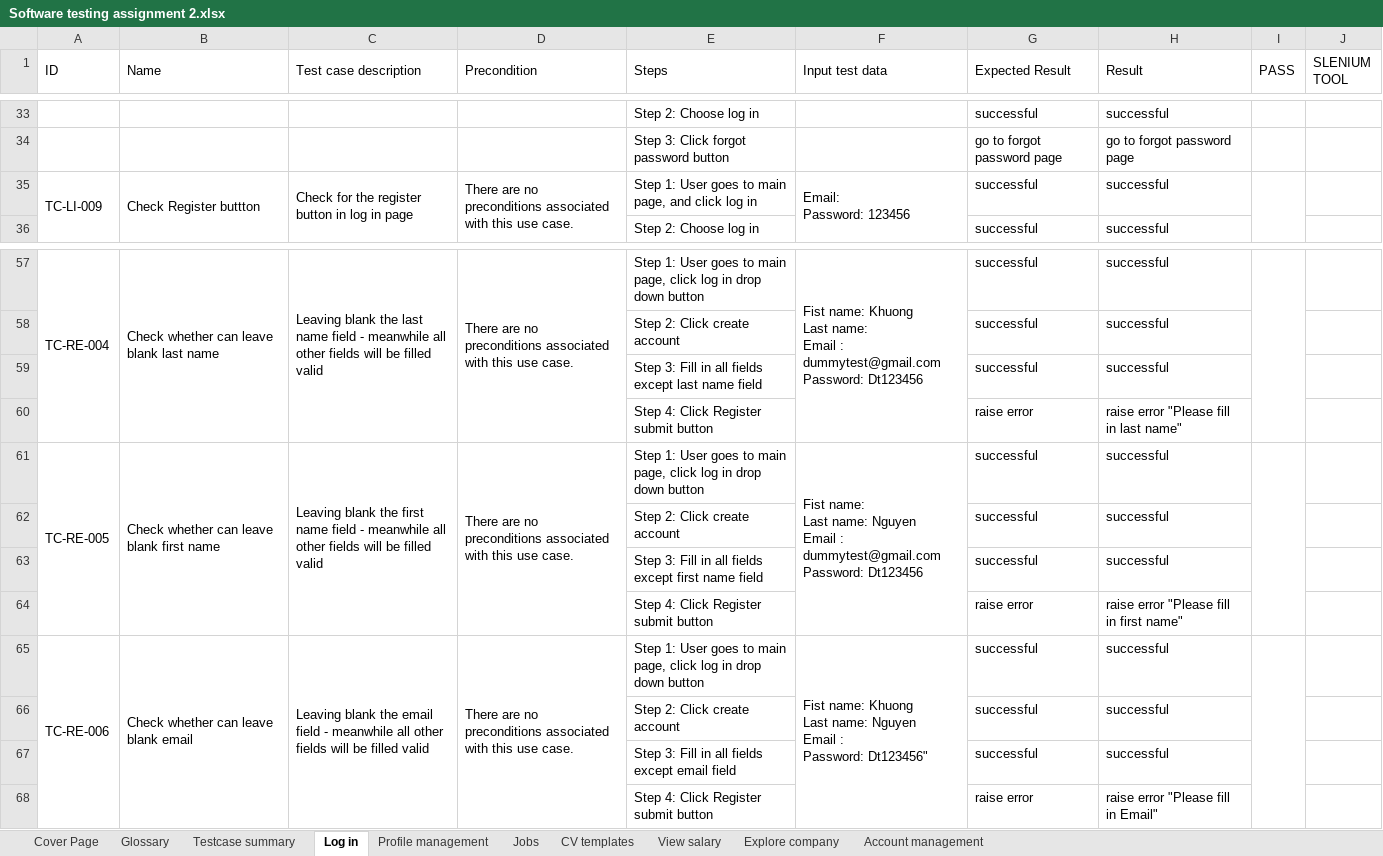
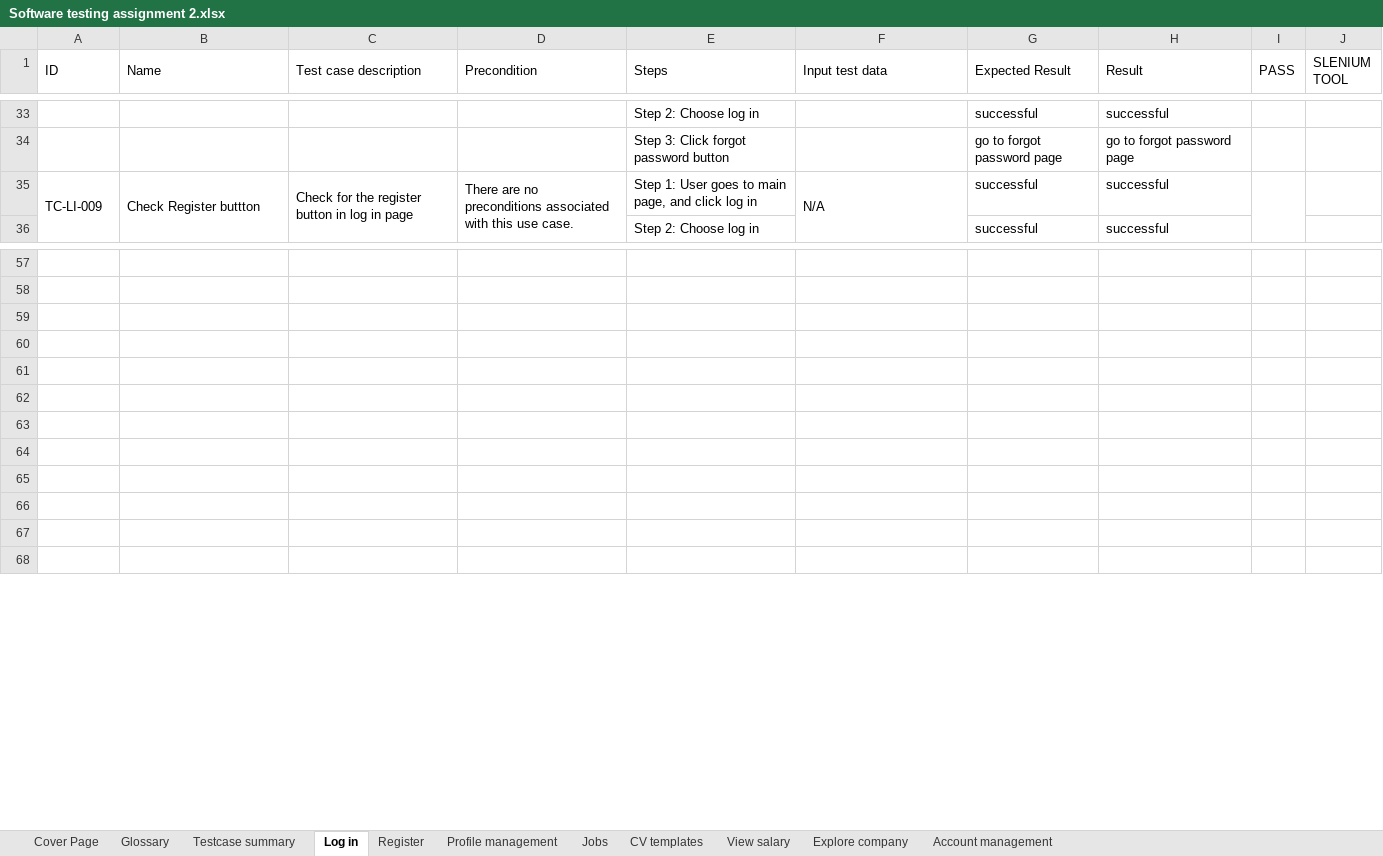
Before and after one commit to quangtruong9/Assignment-3-Testing, an Excel workbook: Software testing assignment 2.xlsx, sheet Log in, drawn as a sheet; only a part is shown, gaps mark what is left out; values as stored, in another font and other column widths than the file's, no cell formats; ↵ is a line break in a cell; the diff covers the shown part only; the diff names each change by its address in the sheet, - before the commit and + after, or states it on an @@ line.

```diff
--- a/Software testing assignment 2.xlsx (sheet Log in)
+++ b/Software testing assignment 2.xlsx (sheet Log in)
+sheet tab: Register
-F35 (Input test data): Email: ↵ Password: 123456
+F35 (Input test data): N/A
-row 57: TC-RE-004 | Check whether can leave blank last name | Leaving blank the last name field - meanwhile all other fields will be filled valid | There are no preconditions associated with this use case. | Step 1: User goes to main page, click log in drop down button | Fist name: Khuong ↵ Last name: ↵ Email : dummytest@gmail.com ↵ Password: Dt123456 | successful | successful
+row 57: (empty)
-A57:A60 merged
-B57:B60 merged
-C57:C60 merged
-D57:D60 merged
-F57:F60 merged
-I57:I60 merged
-row 58:  |  |  |  | Step 2: Click create account |  | successful | successful
+row 58: (empty)
-row 59:  |  |  |  | Step 3: Fill in all fields except last name field |  | successful | successful
+row 59: (empty)
-row 60:  |  |  |  | Step 4: Click Register submit button |  | raise error | raise error "Please fill in last name"
+row 60: (empty)
-row 61: TC-RE-005 | Check whether can leave blank first name | Leaving blank the first name field - meanwhile all other fields will be filled valid | There are no preconditions associated with this use case. | Step 1: User goes to main page, click log in drop down button | Fist name: ↵ Last name: Nguyen ↵ Email : dummytest@gmail.com ↵ Password: Dt123456 | successful | successful
+row 61: (empty)
-A61:A64 merged
-B61:B64 merged
-C61:C64 merged
-D61:D64 merged
-F61:F64 merged
-I61:I64 merged
-row 62:  |  |  |  | Step 2: Click create account |  | successful | successful
+row 62: (empty)
-row 63:  |  |  |  | Step 3: Fill in all fields except first name field |  | successful | successful
+row 63: (empty)
-row 64:  |  |  |  | Step 4: Click Register submit button |  | raise error | raise error "Please fill in first name"
+row 64: (empty)
-row 65: TC-RE-006 | Check whether can leave blank email | Leaving blank the email field - meanwhile all other fields will be filled valid | There are no preconditions associated with this use case. | Step 1: User goes to main page, click log in drop down button | Fist name: Khuong ↵ Last name: Nguyen ↵ Email : ↵ Password: Dt123456" | successful | successful
+row 65: (empty)
-A65:A68 merged
-B65:B68 merged
-C65:C68 merged
-D65:D68 merged
-F65:F68 merged
-I65:I68 merged
-row 66:  |  |  |  | Step 2: Click create account |  | successful | successful
+row 66: (empty)
-row 67:  |  |  |  | Step 3: Fill in all fields except email field |  | successful | successful
+row 67: (empty)
-row 68:  |  |  |  | Step 4: Click Register submit button |  | raise error | raise error "Please fill in Email"
+row 68: (empty)
```
Also changed, not shown: 155 edited cells and merged cells elsewhere in this sheet, sheet View salary, sheet Jobs, cell formats.
